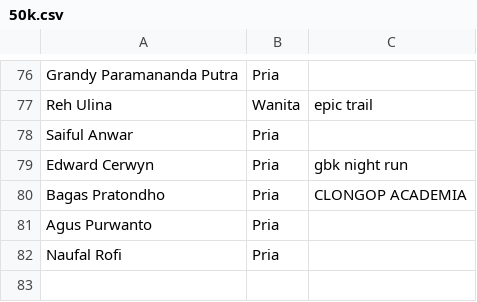
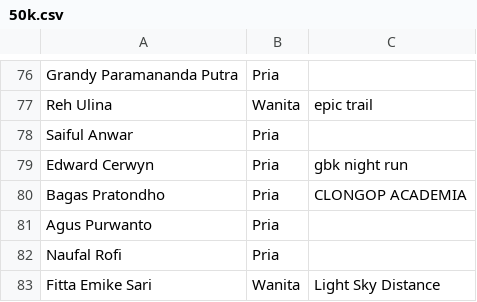
Before and after one commit to smgmountainrace/listpeserta, a CSV file: 50k.csv, drawn as a sheet; only a part is shown, gaps mark what is left out.

Commit message:
50k.csv

```diff
--- a/50k.csv
+++ b/50k.csv
@@ -82 +82,2 @@ Agus Purwanto,Pria,
 Naufal Rofi,Pria,
+Fitta Emike Sari,Wanita,Light Sky Distance
```
